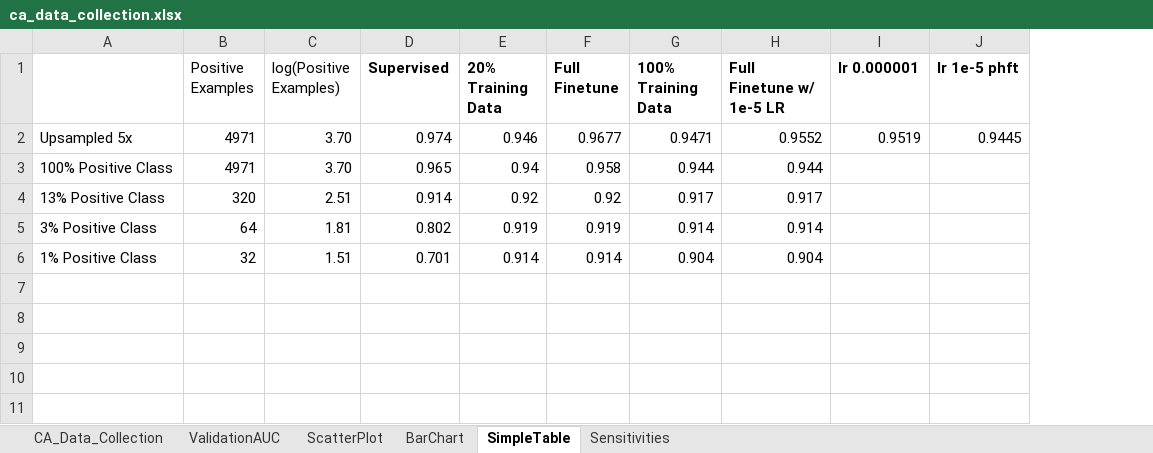
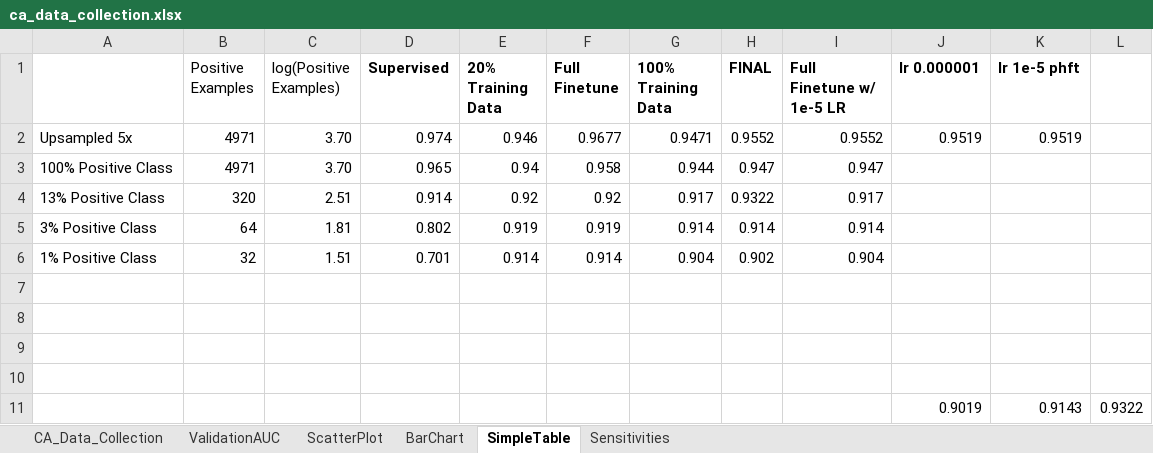
Before and after one commit to mariaauslander/capstone_fall20_irrigation, an Excel workbook: images/ca_data_collection.xlsx, sheet SimpleTable, drawn as a sheet; values as stored, in another font and other column widths than the file's, no borders; addresses are those after the commit; the diff names each change by its address in the sheet, - before the commit and + after, or states it on an @@ line.

```diff
--- a/images/ca_data_collection.xlsx (sheet SimpleTable)
+++ b/images/ca_data_collection.xlsx (sheet SimpleTable)
+column H (FINAL), rows 2-6: 0.9552 | 0.947 | 0.9322 | 0.914 | 0.902
+column L, empty
-K2 (lr 1e-5 phft): 0.9445
+K2 (lr 1e-5 phft): 0.9519
-I3 (Full Finetune w/ 1e-5 LR): 0.944
+I3 (Full Finetune w/ 1e-5 LR): 0.947
+row 7: (empty)
+row 8: (empty)
+row 9: (empty)
+row 10: (empty)
+row 11:  |  |  |  |  |  |  |  |  | 0.9019 | 0.9143 | 0.9322
```
Also changed, not shown: sheet Sensitivities, charts or pictures, 2 other files.
